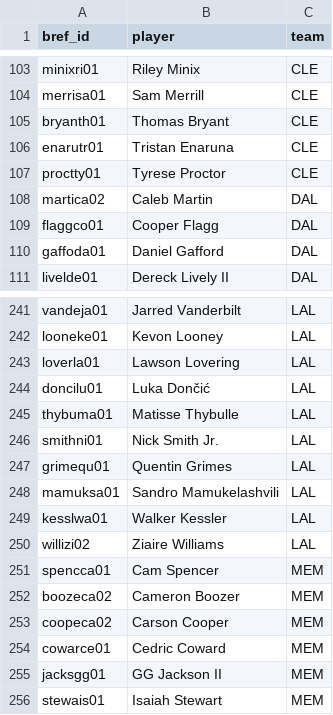
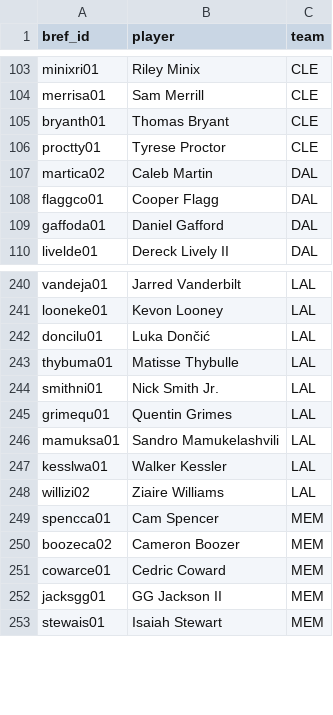
Before and after one commit to npnair/nba-fame-vs-game, a CSV file: raw/rosters.csv, drawn as a sheet; only a part is shown, gaps mark what is left out; the diff names each change by its address in the sheet, - before the commit and + after, or states it on an @@ line.

```diff
--- a/raw/rosters.csv
+++ b/raw/rosters.csv
-row 106: enarutr01 | Tristan Enaruna | CLE
-row 243: loverla01 | Lawson Lovering | LAL
-row 253: coopeca02 | Carson Cooper | MEM
```
Also changed, not shown: data/social_followers.csv, raw/bref_advanced_2027.csv, 7 other files.
